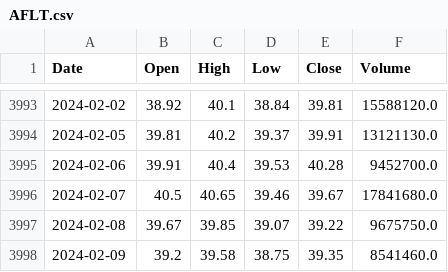
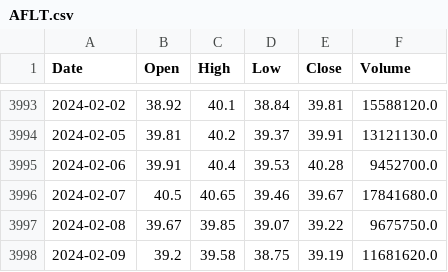
Before and after one commit to Ucutum/TradingBot, a CSV file: graphs/AFLT.csv, drawn as a sheet; only a part is shown, gaps mark what is left out.

```diff
--- a/graphs/AFLT.csv
+++ b/graphs/AFLT.csv
@@ -3997,2 +3997,2 @@ Date;Open;High;Low;Close;Volume
 2024-02-08;39.67;39.85;39.07;39.22;9675750.0
-2024-02-09;39.2;39.58;38.75;39.35;8541460.0
+2024-02-09;39.2;39.58;38.75;39.19;11681620.0
```
Also changed, not shown: graphs/BTC-USD.csv, graphs/DSKY.csv, 12 other files.
